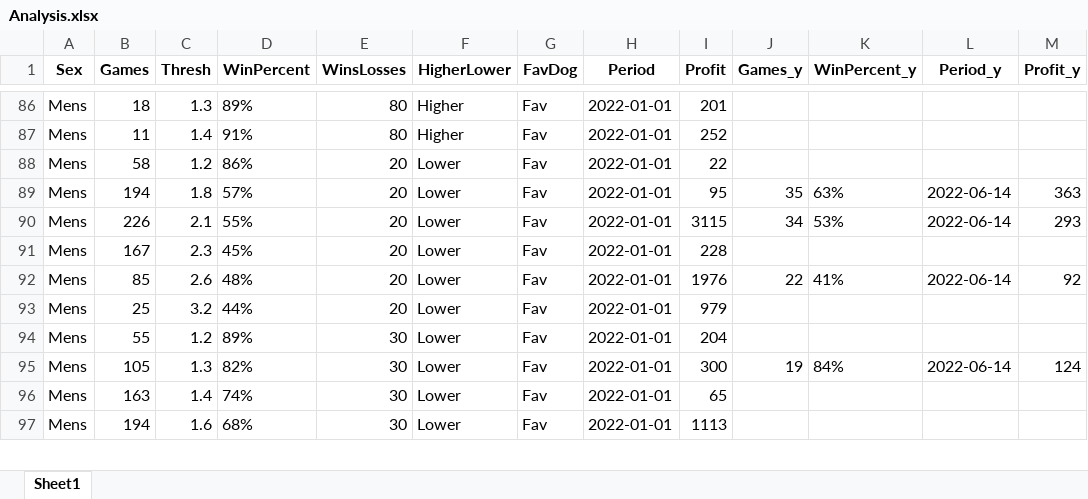
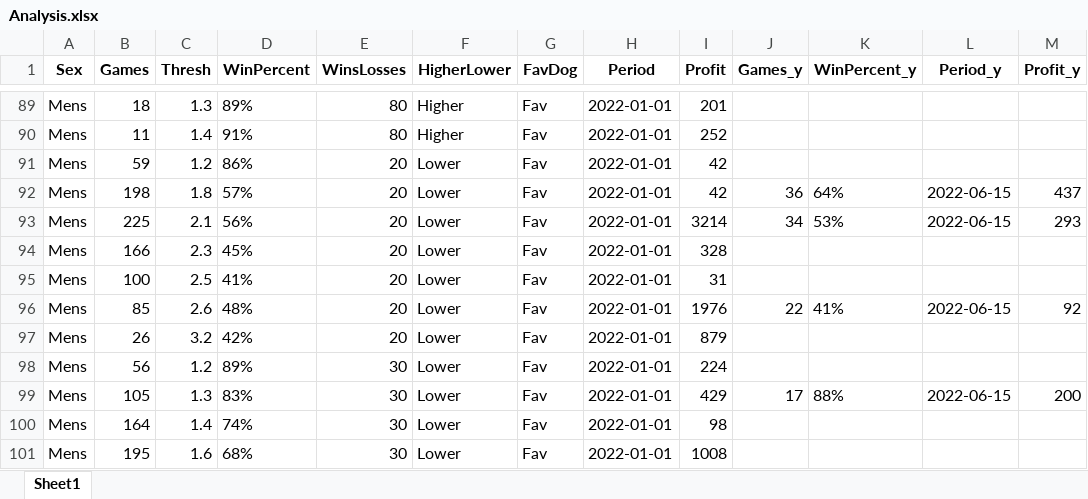
Before and after one commit to Witwolski/tennis_atp, an Excel workbook: Analysis.xlsx, sheet Sheet1, drawn as a sheet; only a part is shown, gaps mark what is left out; values as stored, in another font and other column widths than the file's, no borders; addresses are those after the commit; the diff covers the shown part only; the diff names each change by its address in the sheet, - before the commit and + after, or states it on an @@ line.

```diff
--- a/Analysis.xlsx (sheet Sheet1)
+++ b/Analysis.xlsx (sheet Sheet1)
-B91 (Games): 58
+B91 (Games): 59
-I91 (Profit): 22
+I91 (Profit): 42
-B92 (Games): 194
+B92 (Games): 198
-I92 (Profit): 95
+I92 (Profit): 42
-J92 (Games_y): 35
+J92 (Games_y): 36
-K92 (WinPercent_y): 63%
+K92 (WinPercent_y): 64%
-L92:L93 (Period_y): 2022-06-14
+L92:L93 (Period_y): 2022-06-15
-M92 (Profit_y): 363
+M92 (Profit_y): 437
-B93 (Games): 226
+B93 (Games): 225
-D93 (WinPercent): 55%
+D93 (WinPercent): 56%
-I93 (Profit): 3115
+I93 (Profit): 3214
-B94 (Games): 167
+B94 (Games): 166
-I94 (Profit): 228
+I94 (Profit): 328
+row 95: Mens | 100 | 2.5 | 41% | 20 | Lower | Fav | 2022-01-01 | 31
-L96 (Period_y): 2022-06-14
+L96 (Period_y): 2022-06-15
-B97 (Games): 25
+B97 (Games): 26
-D97 (WinPercent): 44%
+D97 (WinPercent): 42%
-I97 (Profit): 979
+I97 (Profit): 879
-B98 (Games): 55
+B98 (Games): 56
-I98 (Profit): 204
+I98 (Profit): 224
-D99 (WinPercent): 82%
+D99 (WinPercent): 83%
-I99 (Profit): 300
+I99 (Profit): 429
-J99 (Games_y): 19
+J99 (Games_y): 17
-K99 (WinPercent_y): 84%
+K99 (WinPercent_y): 88%
-L99 (Period_y): 2022-06-14
+L99 (Period_y): 2022-06-15
-M99 (Profit_y): 124
+M99 (Profit_y): 200
-B100 (Games): 163
+B100 (Games): 164
-I100 (Profit): 65
+I100 (Profit): 98
-B101 (Games): 194
+B101 (Games): 195
-I101 (Profit): 1113
+I101 (Profit): 1008
```
Also changed, not shown: 5 added rows, 3 removed rows and 326 edited cells elsewhere in this sheet, Bets_Today.xlsx, 1 other file.
